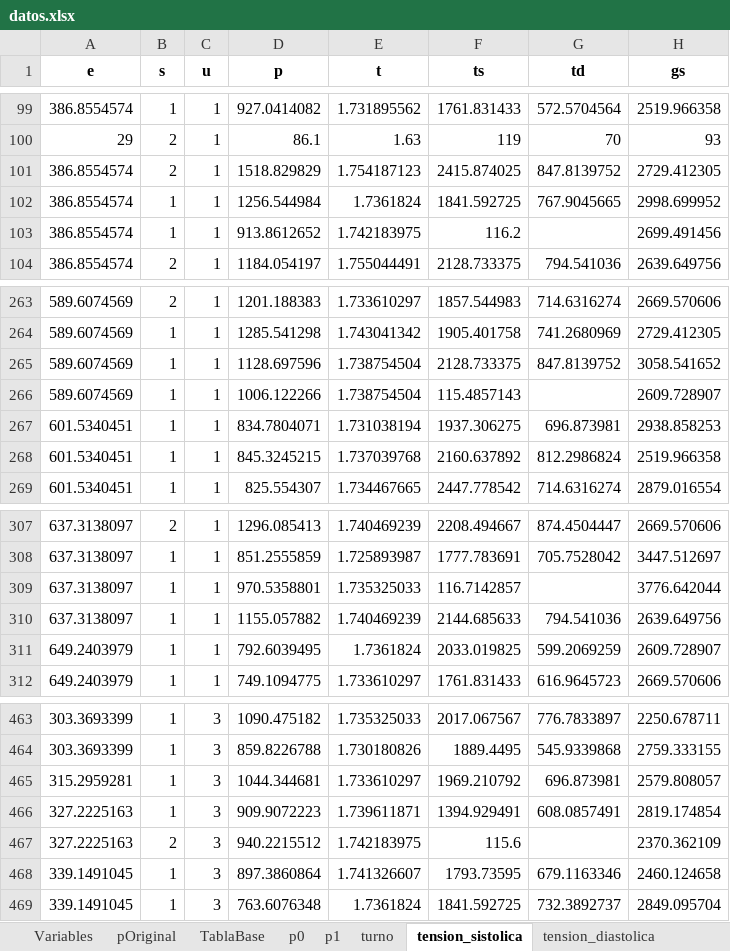
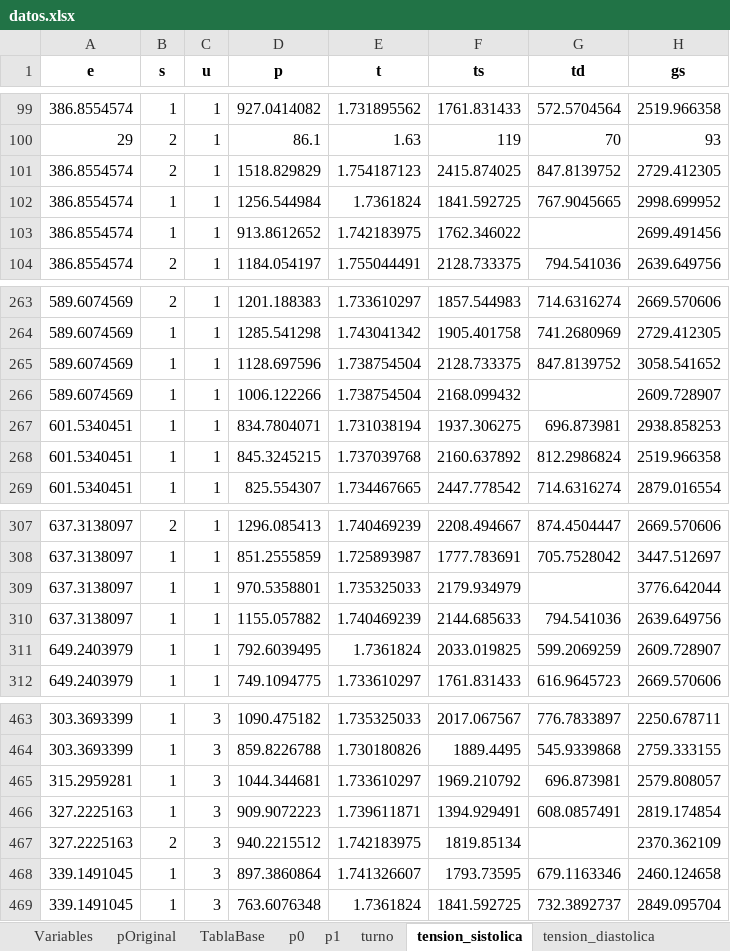
Before and after one commit to paco-da/utilidad_clinica_ml, an Excel workbook: datos.xlsx, sheet tension_sistolica, drawn as a sheet; only a part is shown, gaps mark what is left out; values as stored, in another font and other column widths than the file's, no borders; the diff names each change by its address in the sheet, - before the commit and + after, or states it on an @@ line.

```diff
--- a/datos.xlsx (sheet tension_sistolica)
+++ b/datos.xlsx (sheet tension_sistolica)
-F103 (ts): 116.2
+F103 (ts): 1762.346022
-F266 (ts): 115.4857143
+F266 (ts): 2168.099432
-F309 (ts): 116.7142857
+F309 (ts): 2179.934979
-F467 (ts): 115.6
+F467 (ts): 1819.85134
```
Also changed, not shown: sheet turno, sheet pOriginal, resultadospython.xlsx, 1 other file.
